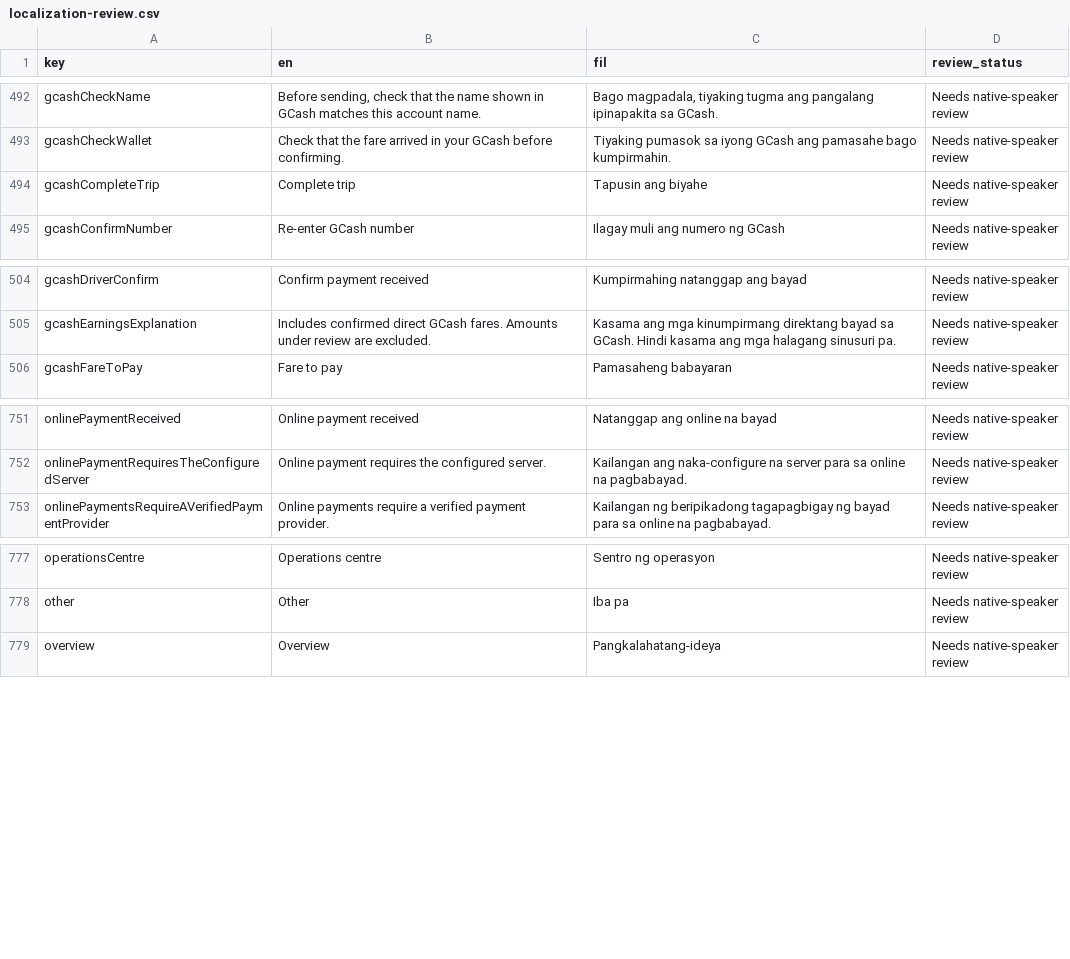
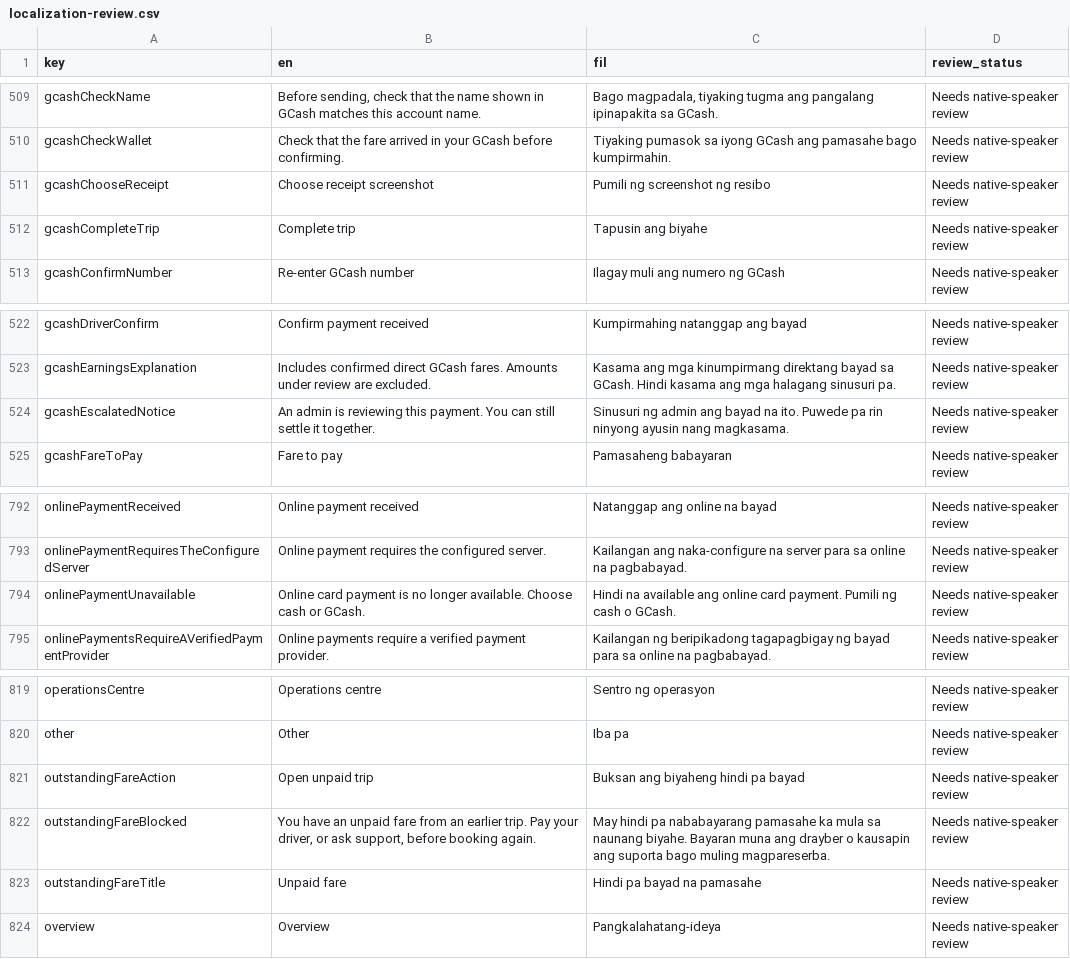
Before and after one commit to TraxexCo/tricgabay_app, a CSV file: docs/localization-review.csv, drawn as a sheet; only a part is shown, gaps mark what is left out; the diff covers the shown part only; the diff names each change by its address in the sheet, - before the commit and + after, or states it on an @@ line.

```diff
--- a/docs/localization-review.csv
+++ b/docs/localization-review.csv
+row 511: gcashChooseReceipt | Choose receipt screenshot | Pumili ng screenshot ng resibo | Needs native-speaker review
+row 524: gcashEscalatedNotice | An admin is reviewing this payment. You can still settle it together. | Sinusuri ng admin ang bayad na ito. Puwede pa rin ninyong ayusin nang magkasama. | Needs native-speaker review
+row 794: onlinePaymentUnavailable | Online card payment is no longer available. Choose cash or GCash. | Hindi na available ang online card payment. Pumili ng cash o GCash. | Needs native-speaker review
+row 821: outstandingFareAction | Open unpaid trip | Buksan ang biyaheng hindi pa bayad | Needs native-speaker review
+row 822: outstandingFareBlocked | You have an unpaid fare from an earlier trip. Pay your driver, or ask support, before booking again. | May hindi pa nababayarang pamasahe ka mula sa naunang biyahe. Bayaran muna ang drayber o kausapin ang suporta bago muling magpareserba. | Needs native-speaker review
+row 823: outstandingFareTitle | Unpaid fare | Hindi pa bayad na pamasahe | Needs native-speaker review
```
Also changed, not shown: 39 added rows elsewhere in this file, 48 other files.
